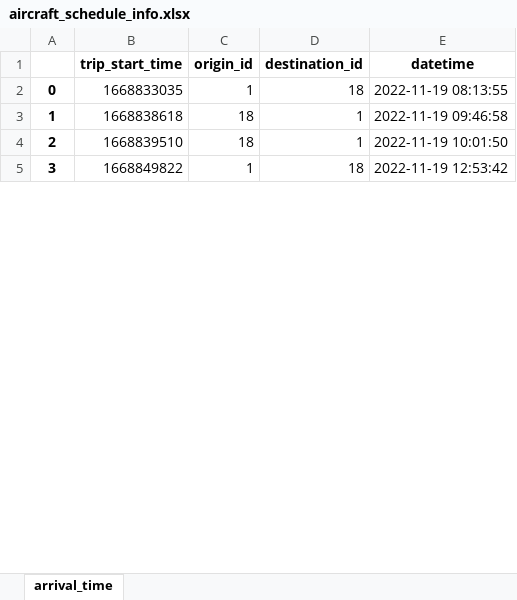
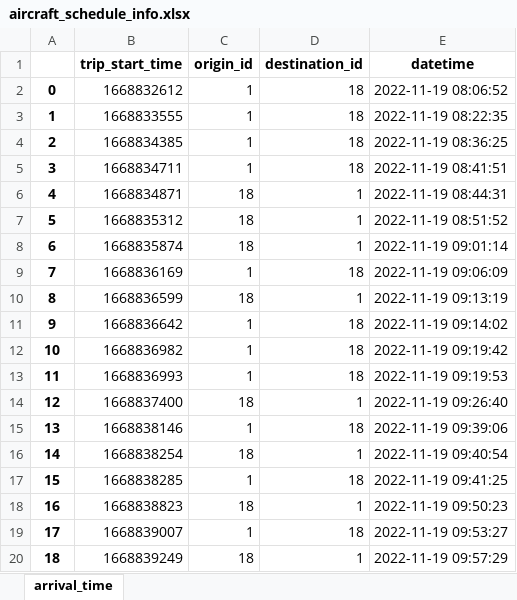
Before and after one commit to moahmmadalizade91/airport_network, an Excel workbook: aircraft_schedule_info.xlsx, sheet arrival_time, drawn as a sheet; only a part is shown; values as stored, in another font and other column widths than the file's, no borders; addresses are those after the commit; the diff covers the shown part only; the diff names each change by its address in the sheet, - before the commit and + after, or states it on an @@ line.

```diff
--- a/aircraft_schedule_info.xlsx (sheet arrival_time)
+++ b/aircraft_schedule_info.xlsx (sheet arrival_time)
+row 2: 0 | 1668832612 | 1 | 18 | 2022-11-19 08:06:52
@@ column A renumbered between rows 3 and 94 @@
-B3 (trip_start_time): 1668833035
+B3 (trip_start_time): 1668833555
-E3 (datetime): 2022-11-19 08:13:55
+E3 (datetime): 2022-11-19 08:22:35
+row 4: 2 | 1668834385 | 1 | 18 | 2022-11-19 08:36:25
+row 5: 3 | 1668834711 | 1 | 18 | 2022-11-19 08:41:51
-B6 (trip_start_time): 1668838618
+B6 (trip_start_time): 1668834871
-E6 (datetime): 2022-11-19 09:46:58
+E6 (datetime): 2022-11-19 08:44:31
+row 7: 5 | 1668835312 | 18 | 1 | 2022-11-19 08:51:52
-B8 (trip_start_time): 1668839510
+B8 (trip_start_time): 1668835874
-E8 (datetime): 2022-11-19 10:01:50
+E8 (datetime): 2022-11-19 09:01:14
+row 9: 7 | 1668836169 | 1 | 18 | 2022-11-19 09:06:09
+row 10: 8 | 1668836599 | 18 | 1 | 2022-11-19 09:13:19
+row 11: 9 | 1668836642 | 1 | 18 | 2022-11-19 09:14:02
+row 12: 10 | 1668836982 | 1 | 18 | 2022-11-19 09:19:42
+row 13: 11 | 1668836993 | 1 | 18 | 2022-11-19 09:19:53
+row 14: 12 | 1668837400 | 18 | 1 | 2022-11-19 09:26:40
+row 15: 13 | 1668838146 | 1 | 18 | 2022-11-19 09:39:06
+row 16: 14 | 1668838254 | 18 | 1 | 2022-11-19 09:40:54
-B17 (trip_start_time): 1668849822
+B17 (trip_start_time): 1668838285
-E17 (datetime): 2022-11-19 12:53:42
+E17 (datetime): 2022-11-19 09:41:25
+row 18: 16 | 1668838823 | 18 | 1 | 2022-11-19 09:50:23
+row 19: 17 | 1668839007 | 1 | 18 | 2022-11-19 09:53:27
+row 20: 18 | 1668839249 | 18 | 1 | 2022-11-19 09:57:29
```
Also changed, not shown: 65 added rows and 32 edited cells elsewhere in this sheet, airport_info.xlsx, 8 other files.
